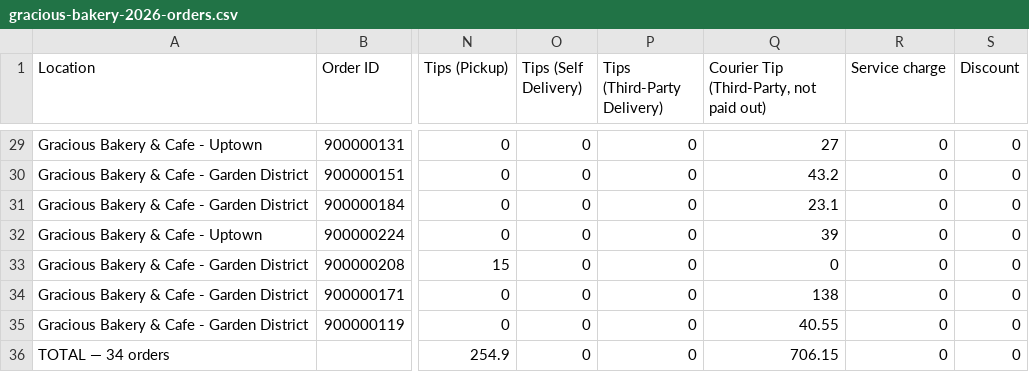
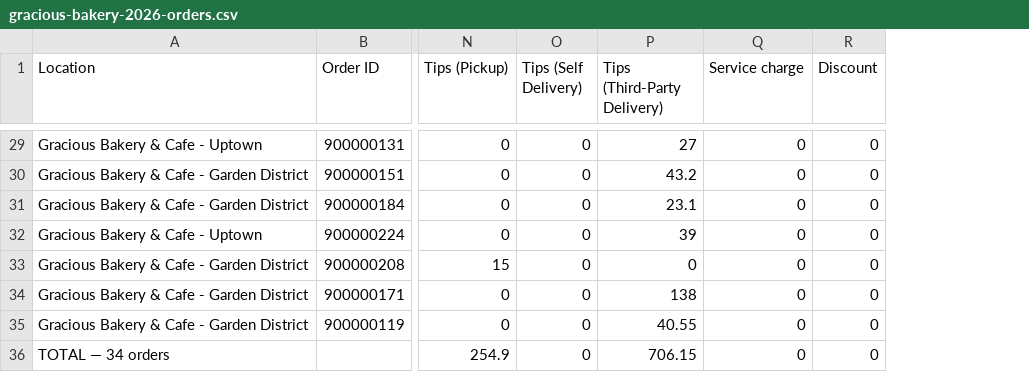
Before and after one commit to familymealconcepts/disco-cater, a CSV file: docs/gracious-bakery-2026-orders.csv, drawn as a sheet; only a part is shown, gaps mark what is left out; the diff covers the shown part only; the diff names each change by its address in the sheet, - before the commit and + after, or states it on an @@ line.

```diff
--- a/docs/gracious-bakery-2026-orders.csv
+++ b/docs/gracious-bakery-2026-orders.csv
-column Q, row 1: Courier Tip (Third-Party, not paid out); rows 29-36: 27 | 43.2 | 23.1 | 39 | 0 | 138 | 40.55 | 706.15
-P29 (Tips (Third-Party Delivery)): 0
+P29 (Tips (Third-Party Delivery)): 27
-P30 (Tips (Third-Party Delivery)): 0
+P30 (Tips (Third-Party Delivery)): 43.2
-P31 (Tips (Third-Party Delivery)): 0
+P31 (Tips (Third-Party Delivery)): 23.1
-P32 (Tips (Third-Party Delivery)): 0
+P32 (Tips (Third-Party Delivery)): 39
-P34 (Tips (Third-Party Delivery)): 0
+P34 (Tips (Third-Party Delivery)): 138
-P35 (Tips (Third-Party Delivery)): 0
+P35 (Tips (Third-Party Delivery)): 40.55
-P36 (Tips (Third-Party Delivery)): 0
+P36 (Tips (Third-Party Delivery)): 706.15
```
Also changed, not shown: 12 edited cells elsewhere in this file, docs/stacks-cordials-2026-orders.csv, 1 other file.
